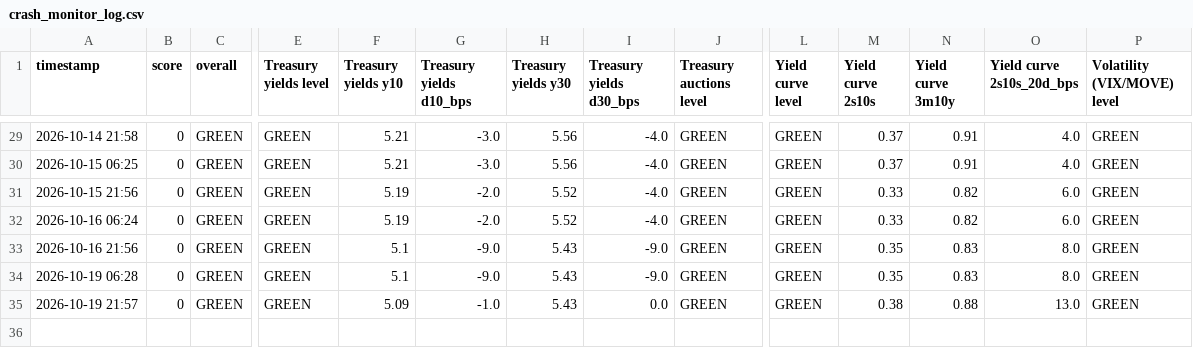
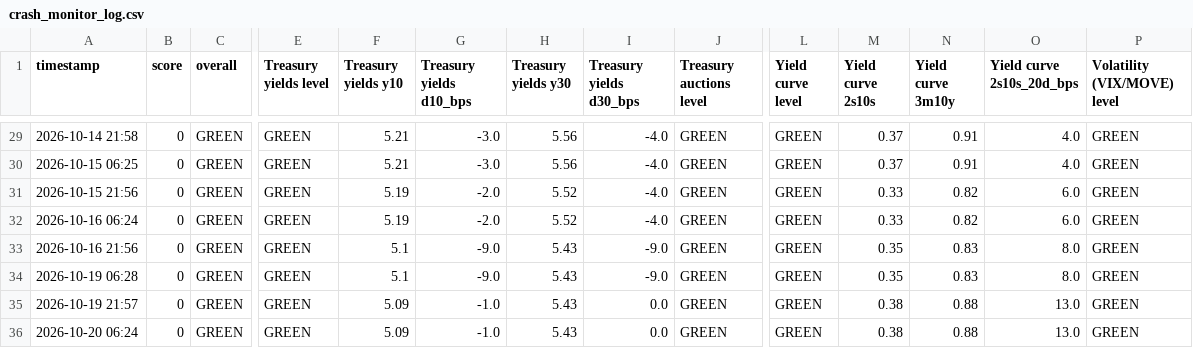
Before and after one commit to chesterhumphreys123-pixel/Market-stress, a CSV file: crash_monitor_log.csv, drawn as a sheet; only a part is shown, gaps mark what is left out; rows hold the shown columns only; the diff names each change by its address in the sheet, - before the commit and + after, or states it on an @@ line.

```diff
--- a/crash_monitor_log.csv
+++ b/crash_monitor_log.csv
+row 36: 2026-10-20 06:24 | 0 | GREEN | GREEN | 5.09 | -1.0 | 5.43 | 0.0 | GREEN | GREEN | 0.38 | 0.88 | 13.0 | GREEN
```
